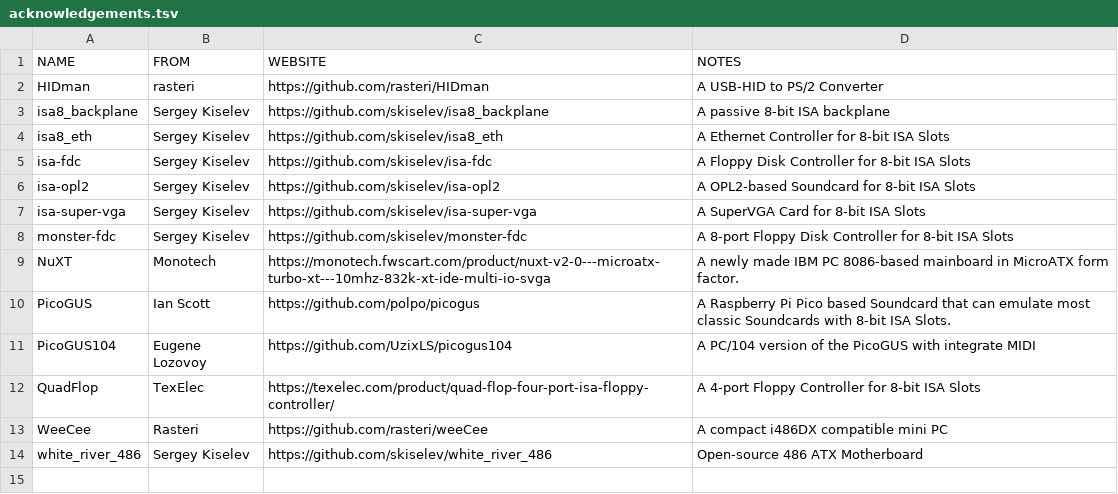
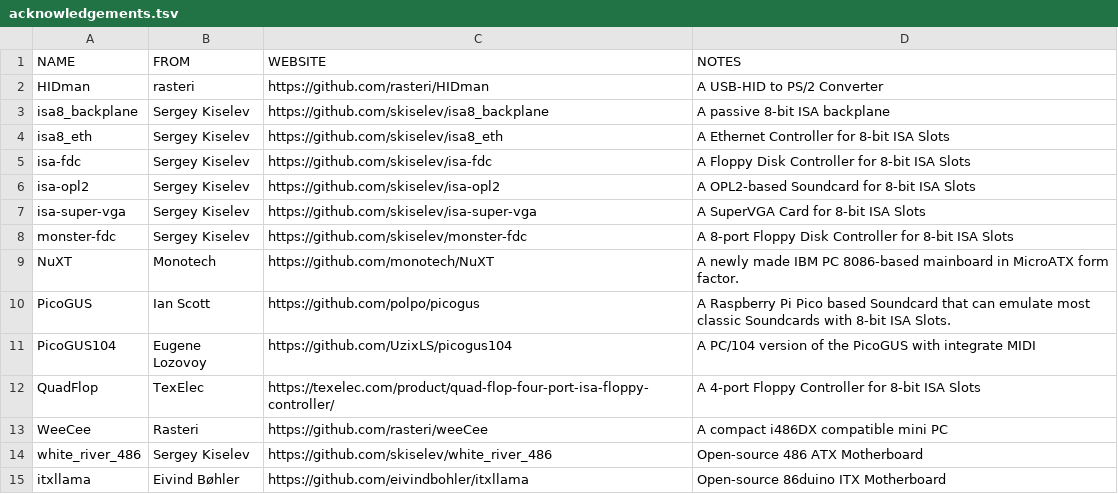
Before and after one commit to OS-1337/tiny486, a TSV file: documentation/acknowledgements.tsv, drawn as a sheet.

Commit message:
Adding ITX Llama to acknowledgements.tsv

```diff
--- a/documentation/acknowledgements.tsv
+++ b/documentation/acknowledgements.tsv
@@ -8,3 +8,3 @@ isa-super-vga	Sergey Kiselev	https://github.com/skiselev/isa-super-vga	A SuperVG
 monster-fdc	Sergey Kiselev	https://github.com/skiselev/monster-fdc	A 8-port Floppy Disk Controller for 8-bit ISA Slots
-NuXT	Monotech	https://monotech.fwscart.com/product/nuxt-v2-0---microatx-turbo-xt---10mhz-832k-xt-ide-multi-io-svga	A newly made IBM PC 8086-based mainboard in MicroATX form factor.
+NuXT	Monotech	https://github.com/monotech/NuXT	A newly made IBM PC 8086-based mainboard in MicroATX form factor.
 PicoGUS	Ian Scott	https://github.com/polpo/picogus	A Raspberry Pi Pico based Soundcard that can emulate most classic Soundcards with 8-bit ISA Slots.
@@ -14 +14,2 @@ WeeCee	Rasteri	https://github.com/rasteri/weeCee	A compact i486DX compatible min
 white_river_486	Sergey Kiselev	https://github.com/skiselev/white_river_486	Open-source 486 ATX Motherboard
+itxllama	Eivind Bøhler	https://github.com/eivindbohler/itxllama	Open-source 86duino ITX Motherboard
```
